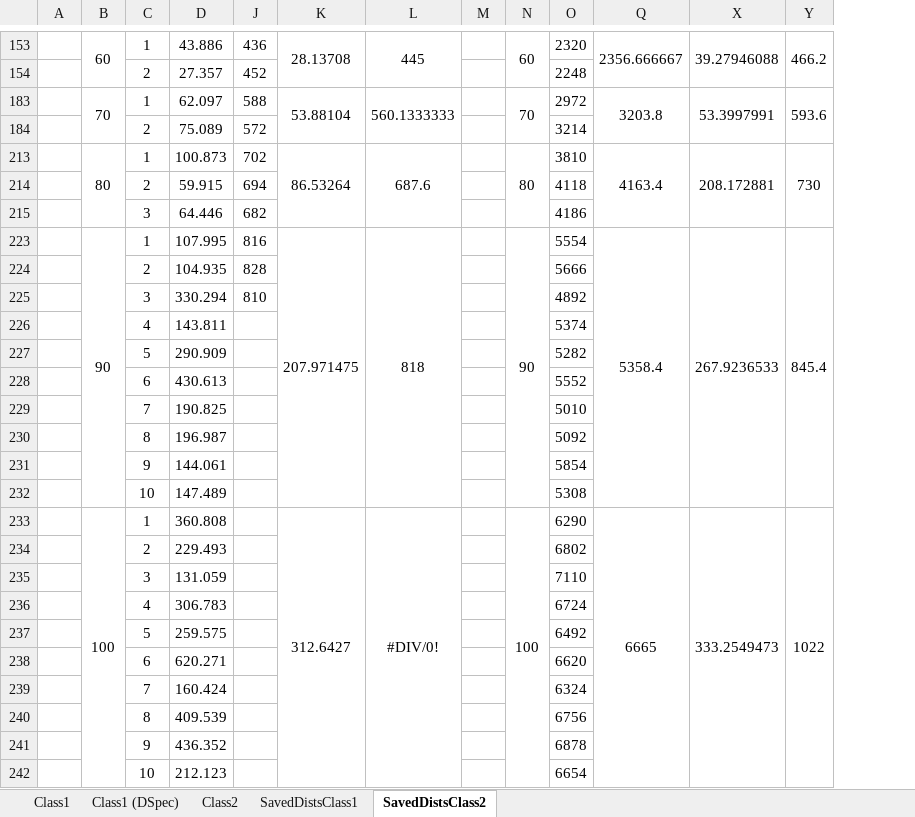
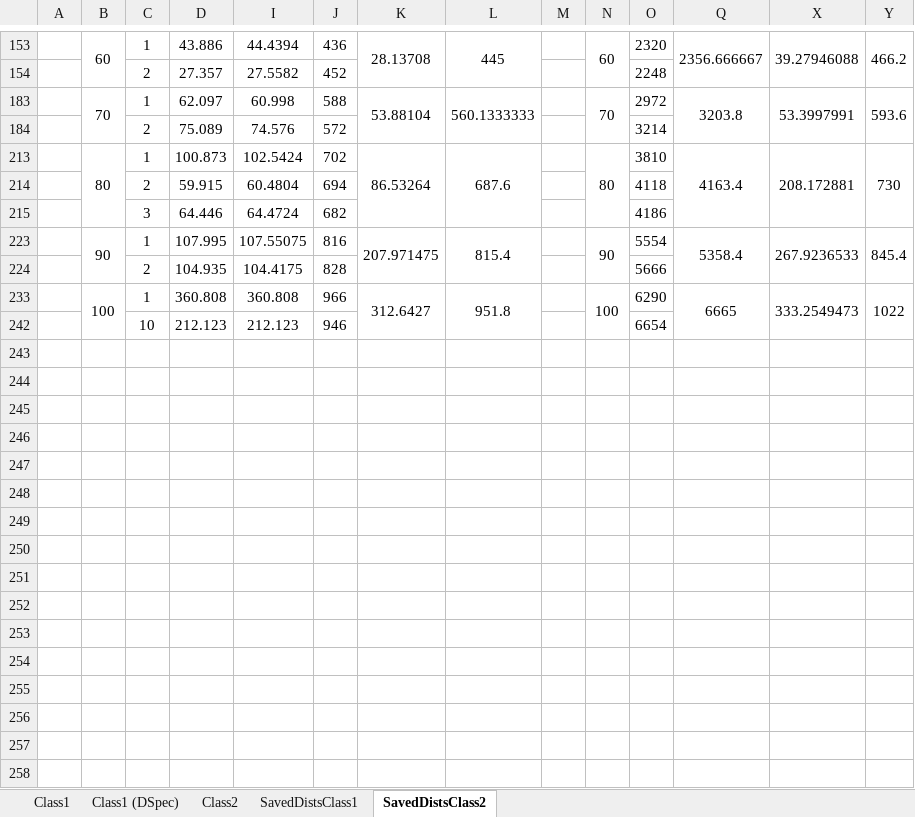
Before and after one commit to alexrocrod/MMCO, an Excel workbook: LabLaTeX/Results.xlsx, sheet SavedDistsClass2, drawn as a sheet; only a part is shown, gaps mark what is left out; values as stored, in another font and other column widths than the file's, no borders; conditional formats not drawn; removed rows and columns are numbered as before the commit, all else as after; rows hold the shown columns only; the diff names each change by its address in the sheet, - before the commit and + after, or states it on an @@ line.

```diff
--- a/LabLaTeX/Results.xlsx (sheet SavedDistsClass2)
+++ b/LabLaTeX/Results.xlsx (sheet SavedDistsClass2)
@@ column I unhidden, rows 153-242: 44.4394 | 27.5582 | 60.998 | 74.576 | 102.5424 | 60.4804 | 64.4724 | 107.55075 | 104.4175 | 360.808 | 212.123 @@
-L223: 818
+L223: 815.4
-row 225:  |  | 3 | 330.294 | 810 |  |  |  |  | 4892
-row 226:  |  | 4 | 143.811 |  |  |  |  |  | 5374
-row 227:  |  | 5 | 290.909 |  |  |  |  |  | 5282
-row 228:  |  | 6 | 430.613 |  |  |  |  |  | 5552
-row 229:  |  | 7 | 190.825 |  |  |  |  |  | 5010
-row 230:  |  | 8 | 196.987 |  |  |  |  |  | 5092
-row 231:  |  | 9 | 144.061 |  |  |  |  |  | 5854
-row 232:  |  | 10 | 147.489 |  |  |  |  |  | 5308
-J233: (empty)
+J233: 966
-L233: #DIV/0!
+L233: 951.8
-row 234:  |  | 2 | 229.493 |  |  |  |  |  | 6802
-row 235:  |  | 3 | 131.059 |  |  |  |  |  | 7110
-row 236:  |  | 4 | 306.783 |  |  |  |  |  | 6724
-row 237:  |  | 5 | 259.575 |  |  |  |  |  | 6492
-row 238:  |  | 6 | 620.271 |  |  |  |  |  | 6620
-row 239:  |  | 7 | 160.424 |  |  |  |  |  | 6324
-row 240:  |  | 8 | 409.539 |  |  |  |  |  | 6756
-row 241:  |  | 9 | 436.352 |  |  |  |  |  | 6878
-J242: (empty)
+J242: 946
```
Also changed, not shown: sheet SavedDistsClass1, hidden cells, 5 other files.
